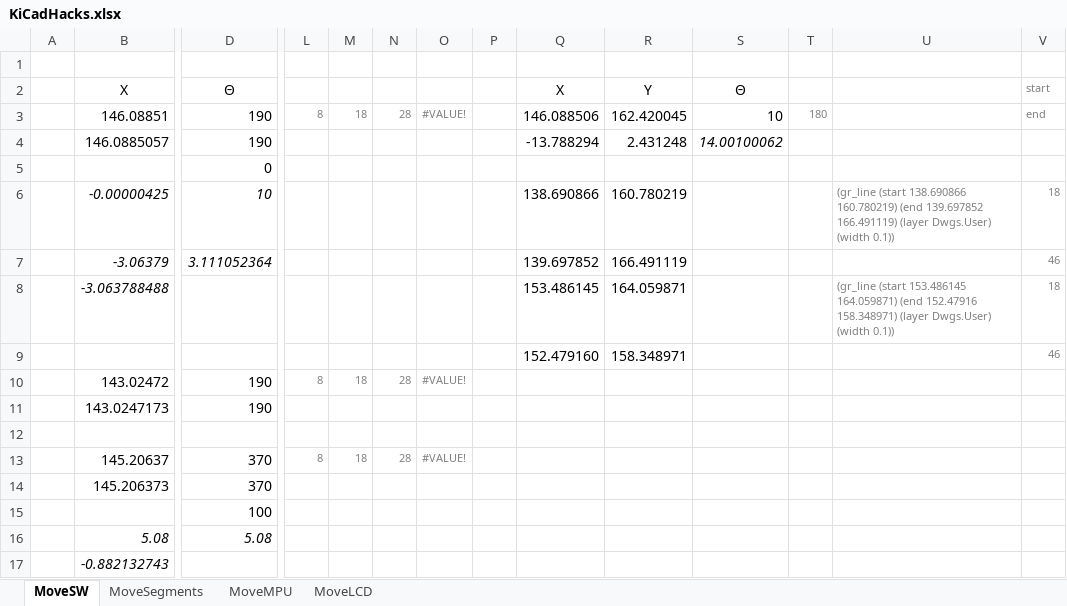
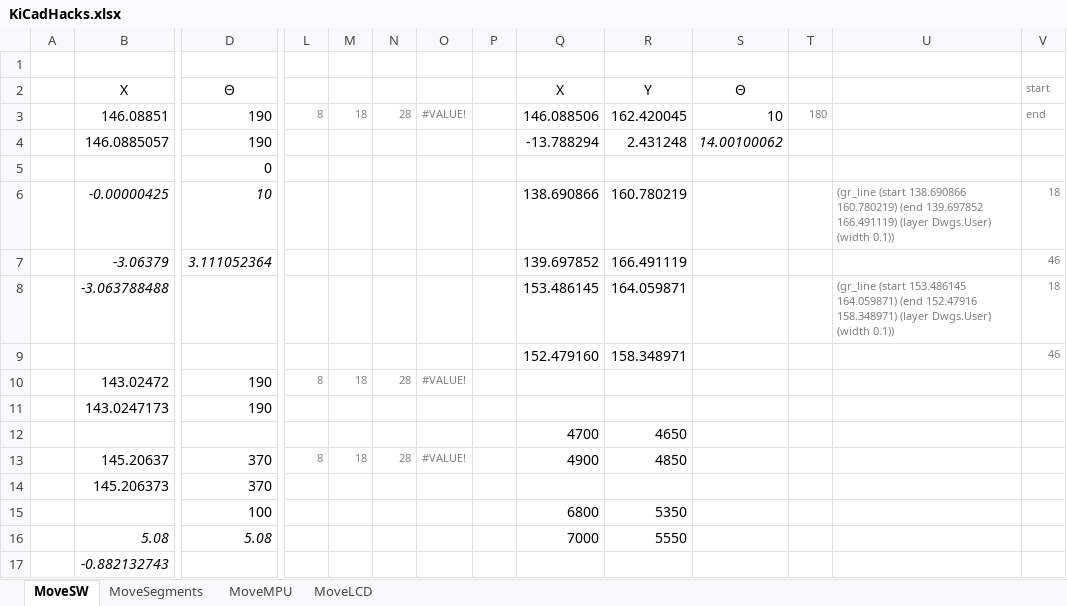
Before and after one commit to lemmi/kiibohd-pcb, an Excel workbook: KiCadHacks.xlsx, sheet MoveSW, drawn as a sheet; only a part is shown, gaps mark what is left out; values as stored, in another font and other column widths than the file's, no borders; removed rows and columns are numbered as before the commit, all else as after; rows hold the shown columns only; the diff names each change by its address in the sheet, - before the commit and + after, or states it on an @@ line.

Commit message:
Completed movement of switches into row-column grid.

```diff
--- a/KiCadHacks.xlsx (sheet MoveSW)
+++ b/KiCadHacks.xlsx (sheet MoveSW)
-row 12: (empty)
+row 12:  |  |  |  |  |  |  |  | 4700 | 4650
-Q13: (empty)
+Q13: 4900
-R13: (empty)
+R13: 4850
-row 15:  |  | 100
+row 15:  |  | 100 |  |  |  |  |  | 6800 | 5350
-Q16: (empty)
+Q16: 7000
-R16: (empty)
+R16: 5550
```
Also changed, not shown: 1 other file.
